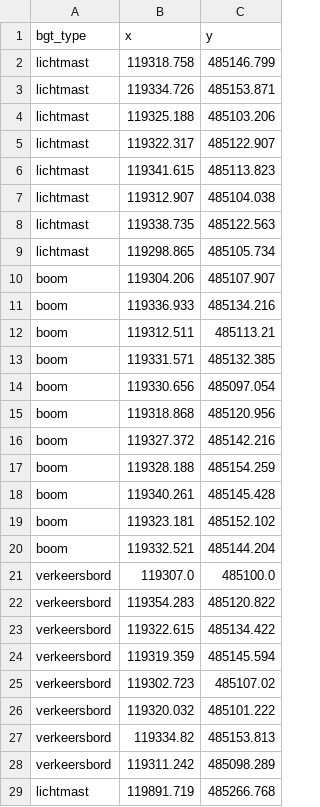
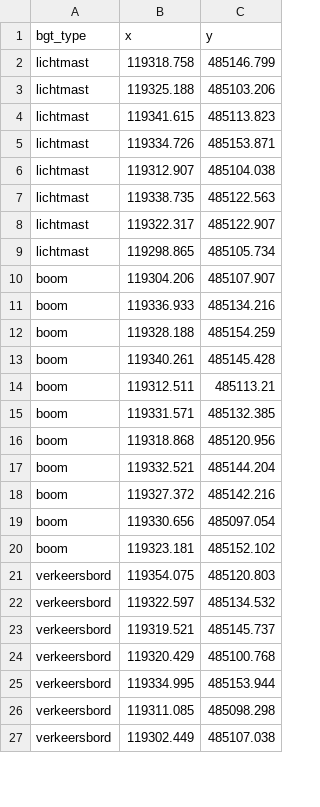
Before and after one commit to Amsterdam-AI-Team/Urban_PointCloud_Processing, a CSV file: datasets/bgt/custom_poles_demo.csv, drawn as a sheet; only a part is shown; the diff covers the shown part only.

```diff
--- a/datasets/bgt/custom_poles_demo.csv
+++ b/datasets/bgt/custom_poles_demo.csv
@@ -2,8 +2,8 @@ bgt_type,x,y
 lichtmast,119318.758,485146.799
+lichtmast,119325.188,485103.206
+lichtmast,119341.615,485113.823
 lichtmast,119334.726,485153.871
-lichtmast,119325.188,485103.206
-lichtmast,119322.317,485122.907
-lichtmast,119341.615,485113.823
 lichtmast,119312.907,485104.038
 lichtmast,119338.735,485122.563
+lichtmast,119322.317,485122.907
 lichtmast,119298.865,485105.734
@@ -11,19 +11,17 @@ boom,119304.206,485107.907
 boom,119336.933,485134.216
+boom,119328.188,485154.259
+boom,119340.261,485145.428
 boom,119312.511,485113.21
 boom,119331.571,485132.385
+boom,119318.868,485120.956
+boom,119332.521,485144.204
+boom,119327.372,485142.216
 boom,119330.656,485097.054
-boom,119318.868,485120.956
-boom,119327.372,485142.216
-boom,119328.188,485154.259
-boom,119340.261,485145.428
 boom,119323.181,485152.102
-boom,119332.521,485144.204
-verkeersbord,119307.0,485100.0
-verkeersbord,119354.283,485120.822
-verkeersbord,119322.615,485134.422
-verkeersbord,119319.359,485145.594
-verkeersbord,119302.723,485107.02
-verkeersbord,119320.032,485101.222
-verkeersbord,119334.82,485153.813
-verkeersbord,119311.242,485098.289
-lichtmast,119891.719,485266.768
+verkeersbord,119354.075,485120.803
+verkeersbord,119322.597,485134.532
+verkeersbord,119319.521,485145.737
+verkeersbord,119320.429,485100.768
+verkeersbord,119334.995,485153.944
+verkeersbord,119311.085,485098.298
+verkeersbord,119302.449,485107.038
```
Also changed, not shown: 8 added rows, 10 removed rows and 7 moved rows elsewhere in this file, datasets/bgt/bgt_buildings_demo.csv, datasets/bgt/bgt_roads_demo.csv, 36 other files.
